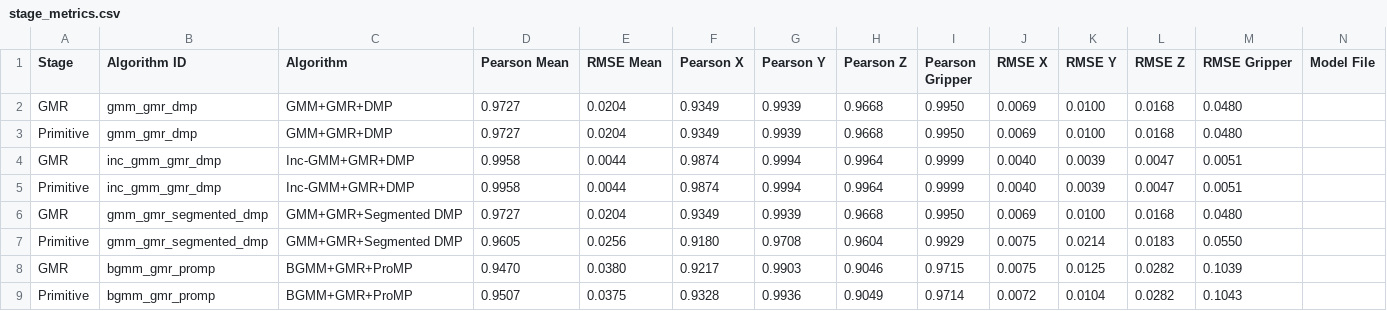
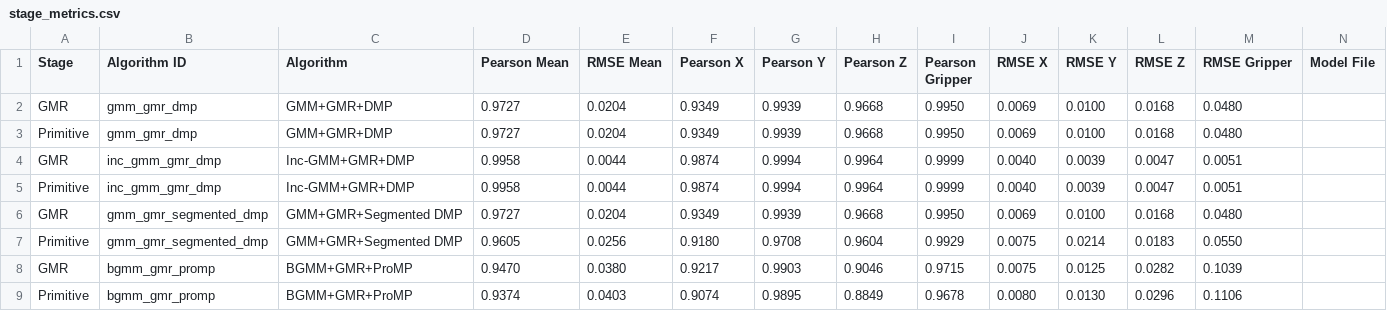
Before and after one commit to Xstone1129/dobotmagician, a CSV file: models/suction_arm/stage_metrics.csv, drawn as a sheet; only a part is shown; removed rows and columns are numbered as before the commit, all else as after; rows hold the shown columns only; the diff names each change by its address in the sheet, - before the commit and + after, or states it on an @@ line.

```diff
--- a/models/suction_arm/stage_metrics.csv
+++ b/models/suction_arm/stage_metrics.csv
-row 9: Primitive | bgmm_gmr_promp | BGMM+GMR+ProMP | 0.9507 | 0.0375 | 0.9328 | 0.9936 | 0.9049 | 0.9714 | 0.0072 | 0.0104 | 0.0282 | 0.1043
+row 9: Primitive | bgmm_gmr_promp | BGMM+GMR+ProMP | 0.9374 | 0.0403 | 0.9074 | 0.9895 | 0.8849 | 0.9678 | 0.0080 | 0.0130 | 0.0296 | 0.1106
```
Also changed, not shown: models/algorithm_metrics.csv, 6 other files.
